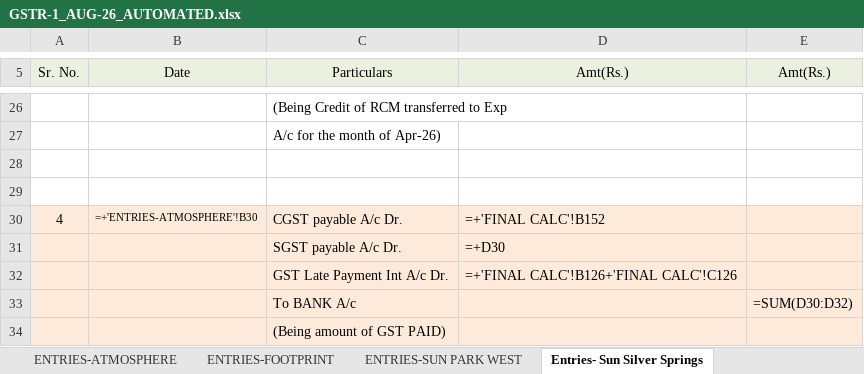
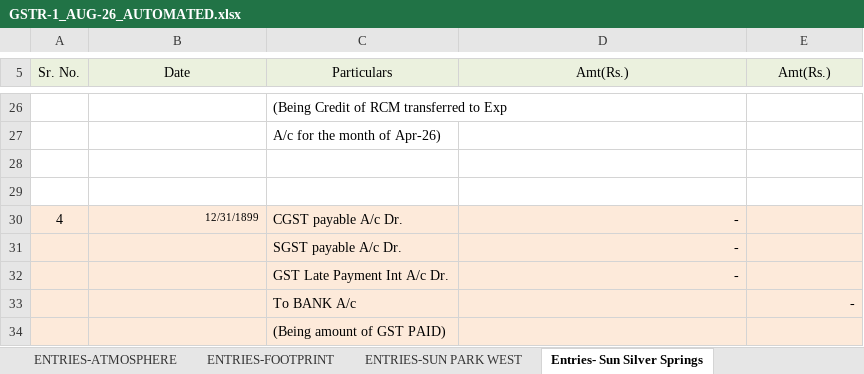
Before and after one commit to jayant1345/sun_builders, an Excel workbook: output/GSTR-1_AUG-26_AUTOMATED.xlsx, sheet Entries- Sun Silver Springs, drawn as a sheet; only a part is shown, gaps mark what is left out; values as stored, in another font and other column widths than the file's, no borders; formulas without a stored value are shown as written; 1 other sheet too large or unreadable and not compared; the diff covers the shown part only; the diff names each change by its address in the sheet, - before the commit and + after, or states it on an @@ line.

```diff
--- a/output/GSTR-1_AUG-26_AUTOMATED.xlsx (sheet Entries- Sun Silver Springs)
+++ b/output/GSTR-1_AUG-26_AUTOMATED.xlsx (sheet Entries- Sun Silver Springs)
-B30 (Date): =+'ENTRIES-ATMOSPHERE'!B30
+B30 (Date): 12/31/1899
-D30 (Amt(Rs.)): =+'FINAL CALC'!B152
+D30 (Amt(Rs.)): -
-D31 (Amt(Rs.)): =+D30
+D31 (Amt(Rs.)): -
-D32 (Amt(Rs.)): =+'FINAL CALC'!B126+'FINAL CALC'!C126
+D32 (Amt(Rs.)): -
-E33 (Amt(Rs.)): =SUM(D30:D32)
+E33 (Amt(Rs.)): -
```
Also changed, not shown: 16 edited cells elsewhere in this sheet, sheet SUN REALTY FOOTPRINT- MEMBERS, sheet SUN REALTY ATMOS-MEMBERS COLL, sheet SUN PARK WEST- MEMBER COLL., sheet SUN REALTY-CALC, sheet SUN REALTY-MEM COLL, sheet SUN REALTY ATMOS-CALC, 8 more sheets, hidden cells, 3 other files.
